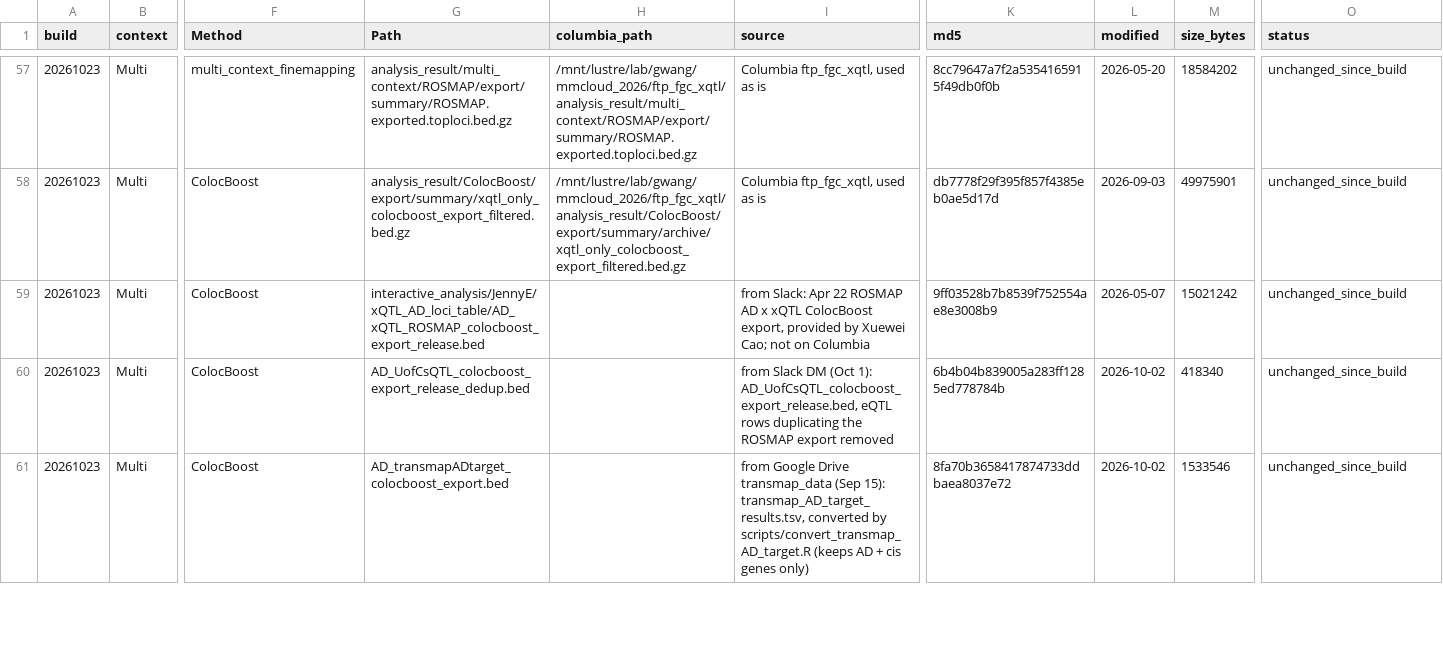
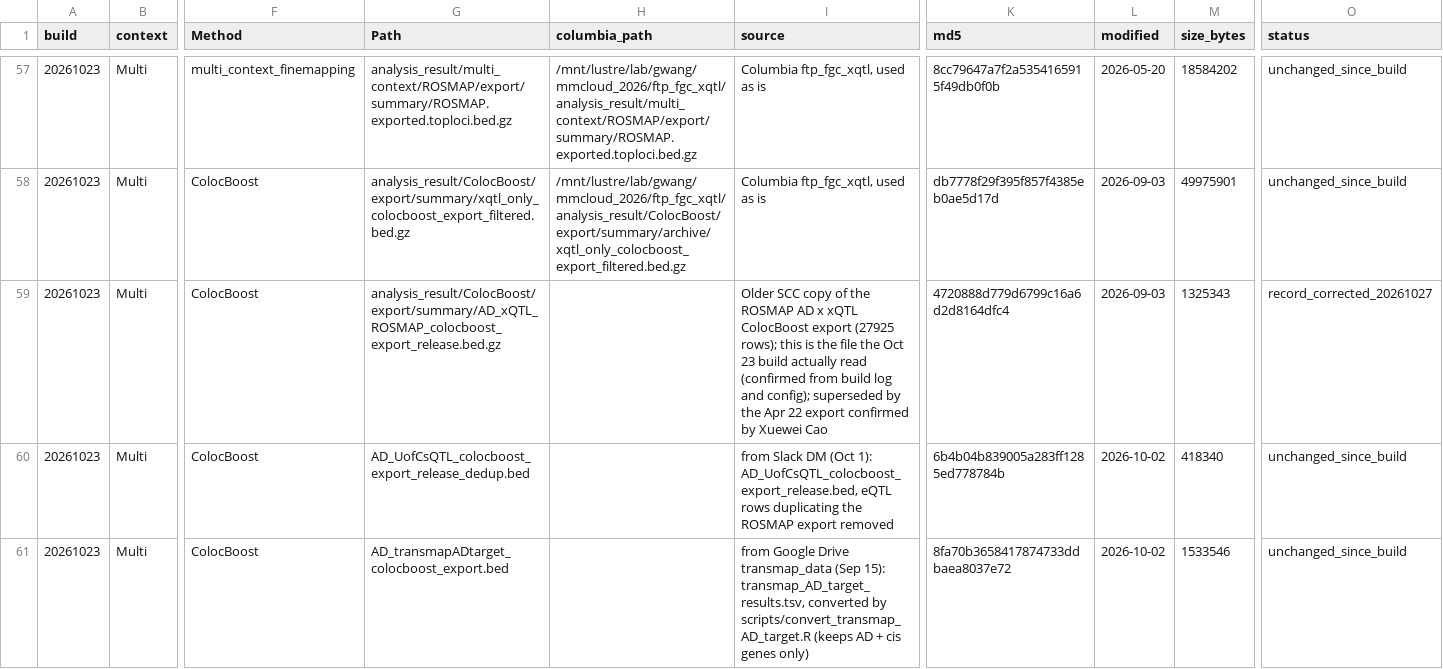
Before and after one commit to StatFunGen/xQTL-AD-loci-explorer, a CSV file: data/build_inputs/20261023.inputs.csv, drawn as a sheet; only a part is shown, gaps mark what is left out; the diff names each change by its address in the sheet, - before the commit and + after, or states it on an @@ line.

Commit message:
Correct Oct 23 input list: record the ROSMAP AD x xQTL coloc file the build actually read

```diff
--- a/data/build_inputs/20261023.inputs.csv
+++ b/data/build_inputs/20261023.inputs.csv
-G59 (Path): interactive_analysis/JennyE/xQTL_AD_loci_table/AD_xQTL_ROSMAP_colocboost_export_release.bed
+G59 (Path): analysis_result/ColocBoost/export/summary/AD_xQTL_ROSMAP_colocboost_export_release.bed.gz
-I59 (source): from Slack: Apr 22 ROSMAP AD x xQTL ColocBoost export, provided by Xuewei Cao; not on Columbia
+I59 (source): Older SCC copy of the ROSMAP AD x xQTL ColocBoost export (27925 rows); this is the file the Oct 23 build actually read (confirmed from build log and config); superseded by the Apr 22 export confirmed by Xuewei Cao
-K59 (md5): 9ff03528b7b8539f752554ae8e3008b9
+K59 (md5): 4720888d779d6799c16a6d2d8164dfc4
-L59 (modified): 2026-05-07
+L59 (modified): 2026-09-03
-M59 (size_bytes): 15021242
+M59 (size_bytes): 1325343
-O59 (status): unchanged_since_build
+O59 (status): record_corrected_20261027
```
